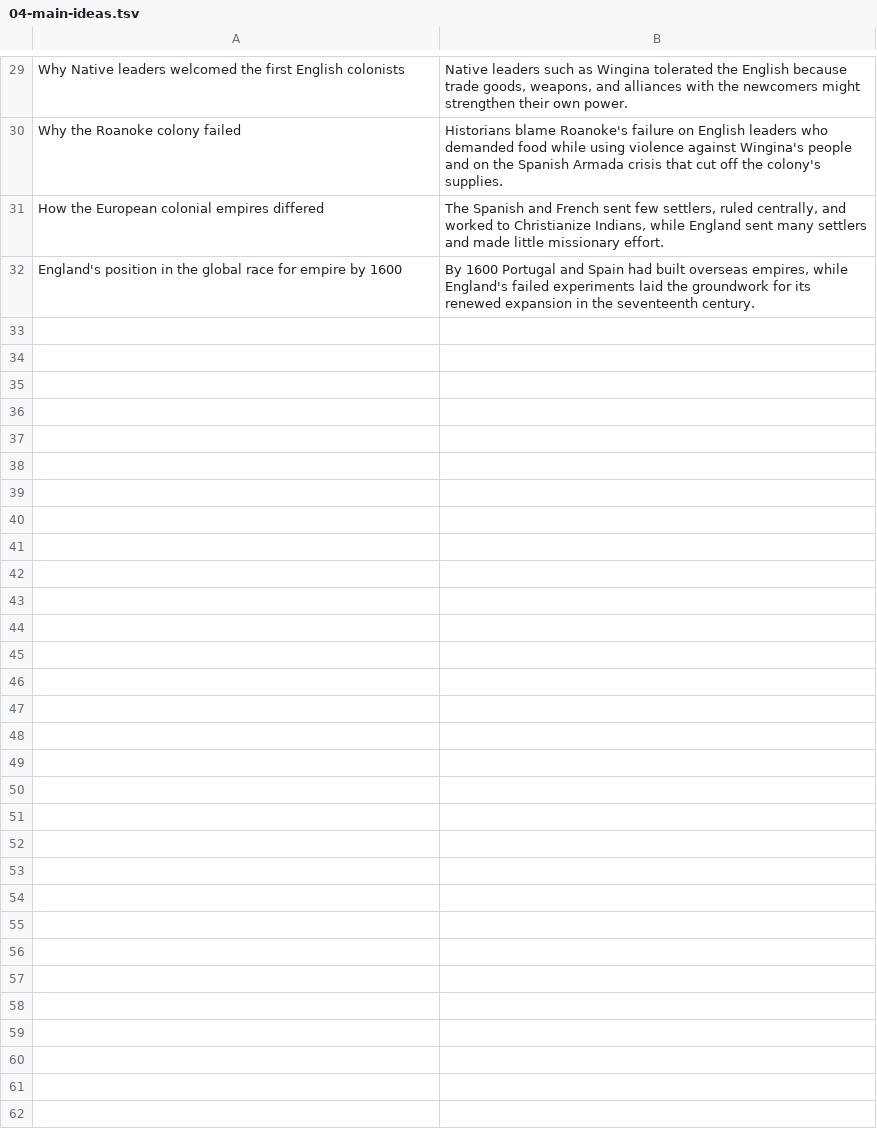
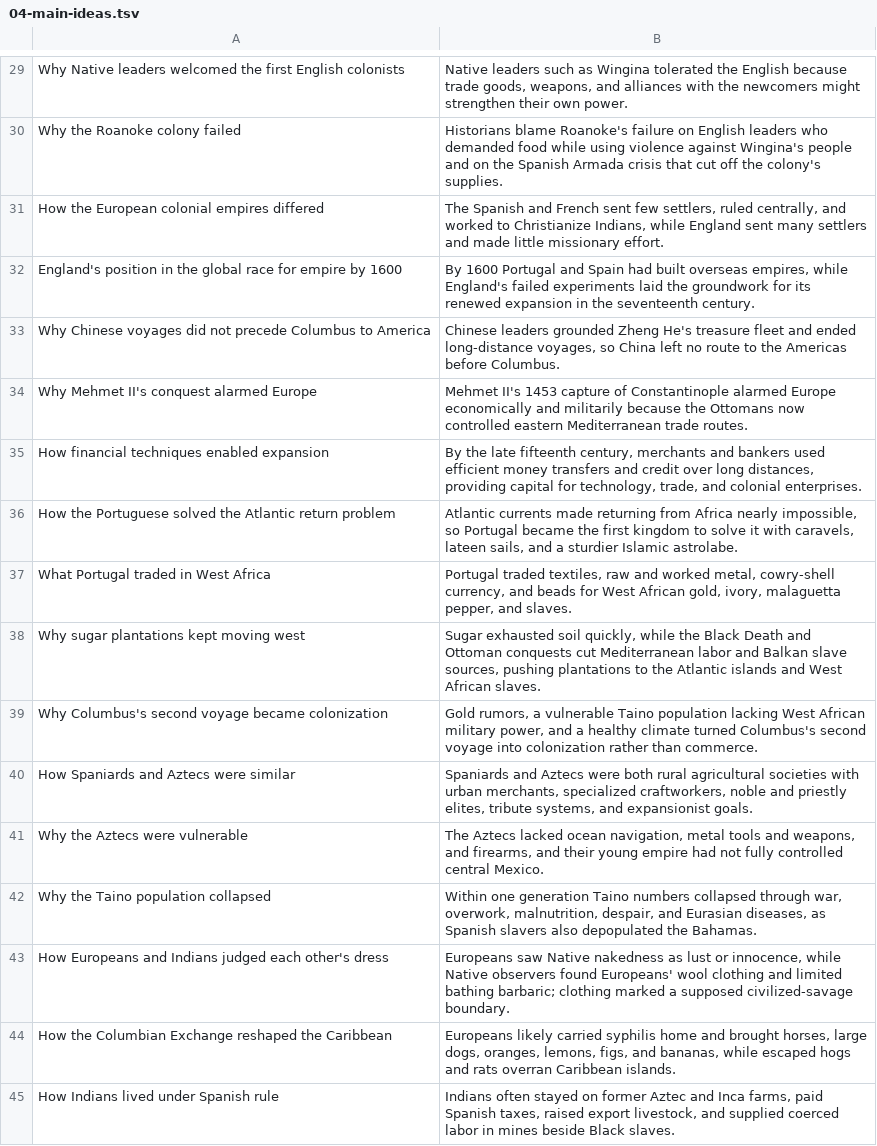
Before and after one commit to damiankilloughis-bit/flashcards, a TSV file: decks/src/his201/chapter-2/04-main-ideas.tsv, drawn as a sheet; only a part is shown, gaps mark what is left out; the diff covers the shown part only; the diff names each change by its address in the sheet, - before the commit and + after, or states it on an @@ line.

```diff
--- a/decks/src/his201/chapter-2/04-main-ideas.tsv
+++ b/decks/src/his201/chapter-2/04-main-ideas.tsv
+row 33: Why Chinese voyages did not precede Columbus to America | Chinese leaders grounded Zheng He's treasure fleet and ended long-distance voyages, so China left no route to the Americas before Columbus.
+row 34: Why Mehmet II's conquest alarmed Europe | Mehmet II's 1453 capture of Constantinople alarmed Europe economically and militarily because the Ottomans now controlled eastern Mediterranean trade routes.
+row 35: How financial techniques enabled expansion | By the late fifteenth century, merchants and bankers used efficient money transfers and credit over long distances, providing capital for technology, trade, and colonial enterprises.
+row 36: How the Portuguese solved the Atlantic return problem | Atlantic currents made returning from Africa nearly impossible, so Portugal became the first kingdom to solve it with caravels, lateen sails, and a sturdier Islamic astrolabe.
+row 37: What Portugal traded in West Africa | Portugal traded textiles, raw and worked metal, cowry-shell currency, and beads for West African gold, ivory, malaguetta pepper, and slaves.
+row 38: Why sugar plantations kept moving west | Sugar exhausted soil quickly, while the Black Death and Ottoman conquests cut Mediterranean labor and Balkan slave sources, pushing plantations to the Atlantic islands and West African slaves.
+row 39: Why Columbus's second voyage became colonization | Gold rumors, a vulnerable Taino population lacking West African military power, and a healthy climate turned Columbus's second voyage into colonization rather than commerce.
+row 40: How Spaniards and Aztecs were similar | Spaniards and Aztecs were both rural agricultural societies with urban merchants, specialized craftworkers, noble and priestly elites, tribute systems, and expansionist goals.
+row 41: Why the Aztecs were vulnerable | The Aztecs lacked ocean navigation, metal tools and weapons, and firearms, and their young empire had not fully controlled central Mexico.
+row 42: Why the Taino population collapsed | Within one generation Taino numbers collapsed through war, overwork, malnutrition, despair, and Eurasian diseases, as Spanish slavers also depopulated the Bahamas.
+row 43: How Europeans and Indians judged each other's dress | Europeans saw Native nakedness as lust or innocence, while Native observers found Europeans' wool clothing and limited bathing barbaric; clothing marked a supposed civilized-savage boundary.
+row 44: How the Columbian Exchange reshaped the Caribbean | Europeans likely carried syphilis home and brought horses, large dogs, oranges, lemons, figs, and bananas, while escaped hogs and rats overran Caribbean islands.
+row 45: How Indians lived under Spanish rule | Indians often stayed on former Aztec and Inca farms, paid Spanish taxes, raised export livestock, and supplied coerced labor in mines beside Black slaves.
```
Also changed, not shown: 13 added rows and 1 edited cell elsewhere in this file, decks/src/his201/chapter-2/01-definitions.tsv, decks/src/his201/chapter-2/02-names.tsv, 8 other files.
